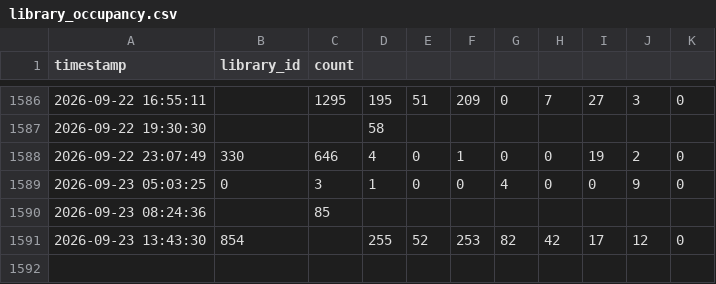
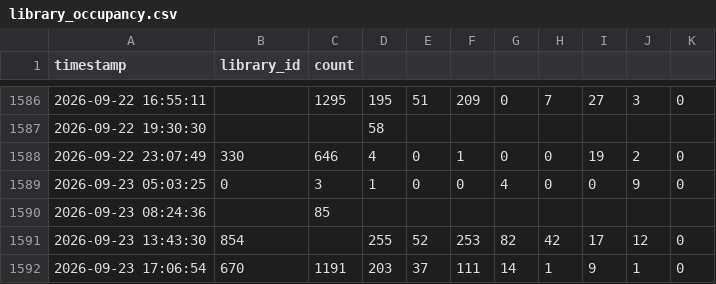
Before and after one commit to alanna-robbert/UF-libraries-scraper, a CSV file: data/library_occupancy.csv, drawn as a sheet; only a part is shown, gaps mark what is left out; the diff names each change by its address in the sheet, - before the commit and + after, or states it on an @@ line.

```diff
--- a/data/library_occupancy.csv
+++ b/data/library_occupancy.csv
+row 1592: 2026-09-23 17:06:54 | 670 | 1191 | 203 | 37 | 111 | 14 | 1 | 9 | 1 | 0
```
